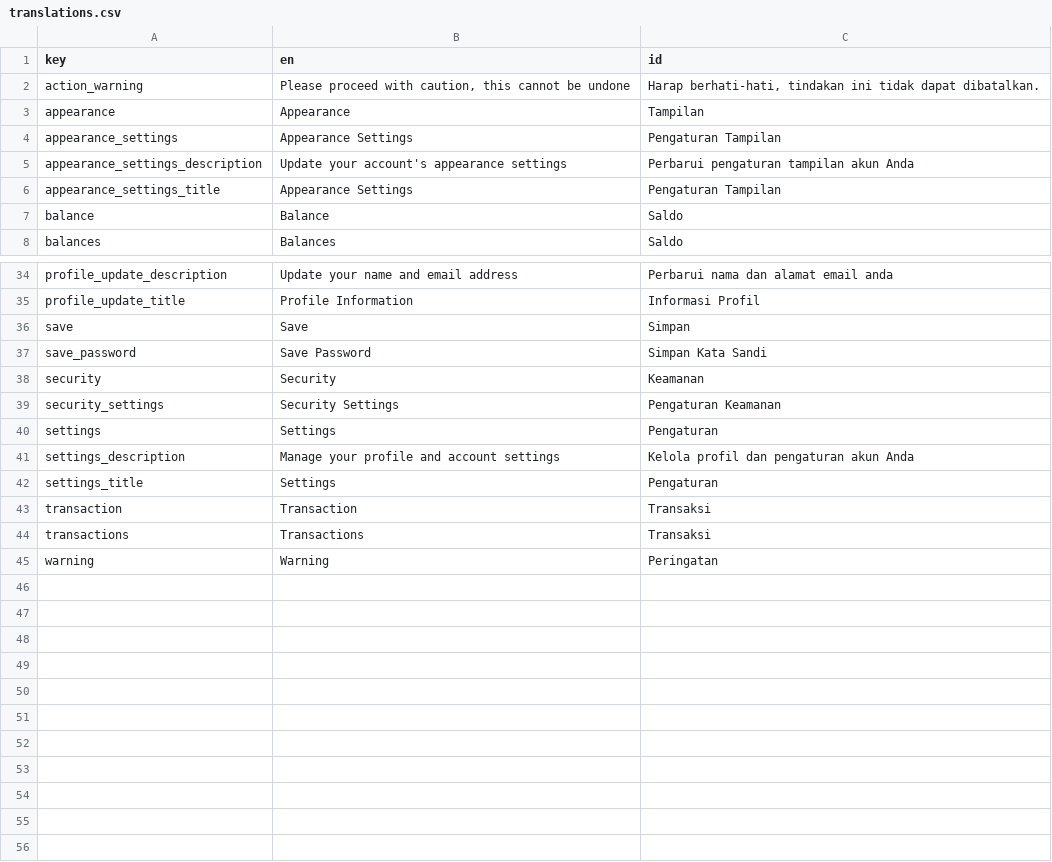
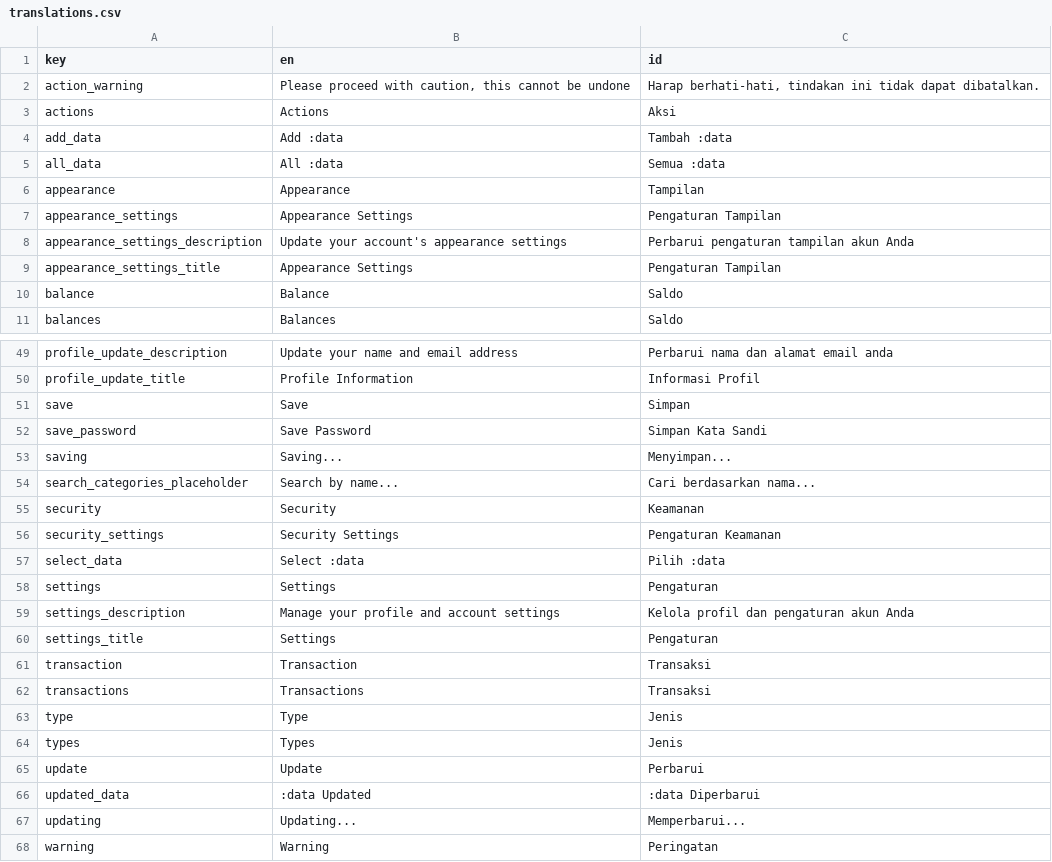
Before and after one commit to zlnew/expense-tracker, a CSV file: lang/translations.csv, drawn as a sheet; only a part is shown, gaps mark what is left out; the diff covers the shown part only; the diff names each change by its address in the sheet, - before the commit and + after, or states it on an @@ line.

Commit message:
Add category management UI and improve localization handling
- Implement create, update, and delete dialogs for category management
  with searchable and filterable category listing support.
- Add reusable textarea UI component and update pagination typing
  for stronger frontend consistency.
- Preserve active query filters during pagination navigation to improve UX.
- Seed default income and expense categories during database setup.
- Fix localized success messages by resolving translation values before
  interpolation instead of passing raw translation keys.
- Simplify action execution by instantiating action classes directly
  without resolving them through the service container.
- Expand English and Indonesian translation dictionaries with shared
  CRUD, filtering, and state labels used across the application.

```diff
--- a/lang/translations.csv
+++ b/lang/translations.csv
+row 3: actions | Actions | Aksi
+row 4: add_data | Add :data | Tambah :data
+row 5: all_data | All :data | Semua :data
+row 53: saving | Saving... | Menyimpan...
+row 54: search_categories_placeholder | Search by name... | Cari berdasarkan nama...
+row 57: select_data | Select :data | Pilih :data
+row 63: type | Type | Jenis
+row 64: types | Types | Jenis
+row 65: update | Update | Perbarui
+row 66: updated_data | :data Updated | :data Diperbarui
+row 67: updating | Updating... | Memperbarui...
```
Also changed, not shown: 12 added rows elsewhere in this file, 22 other files.
